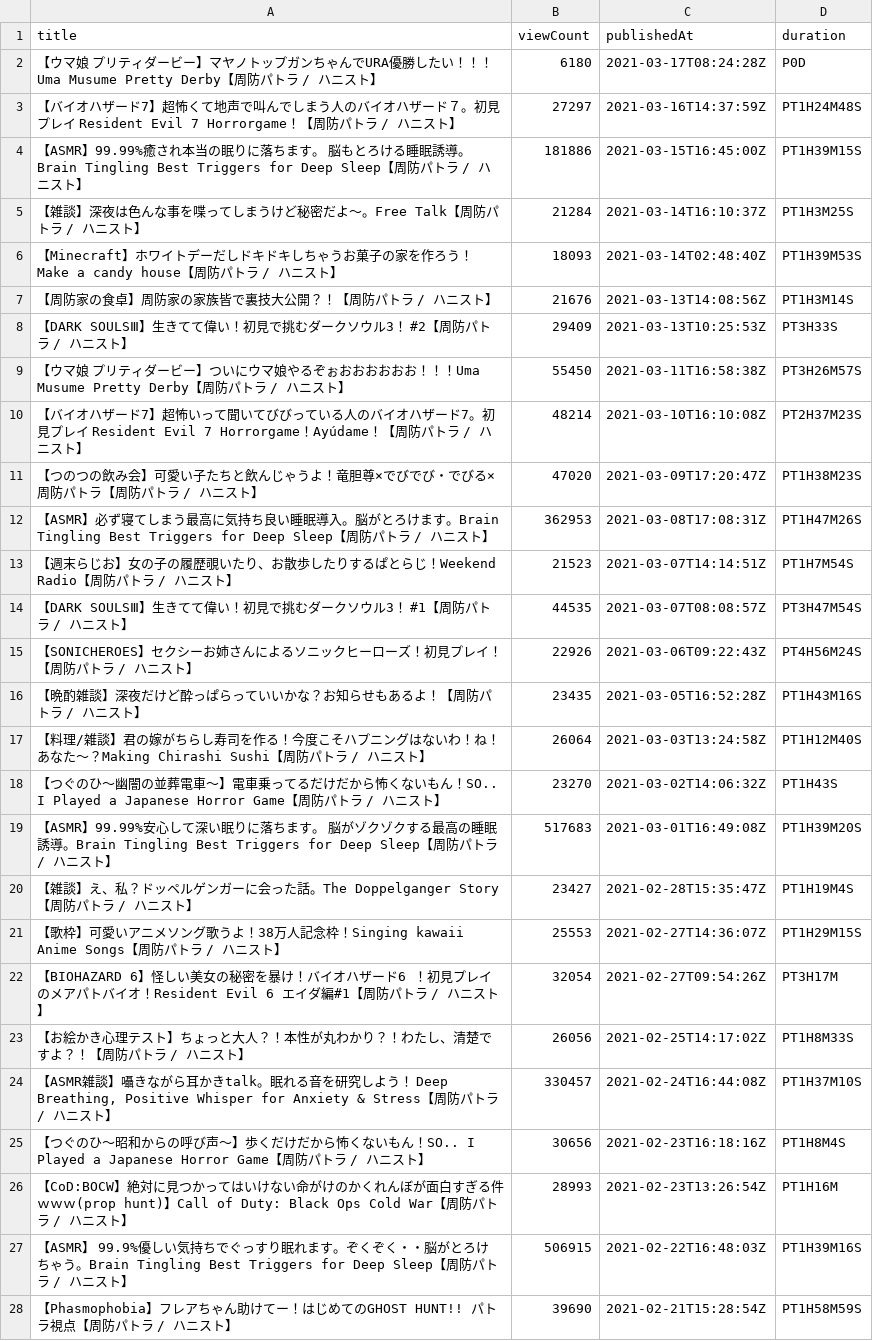
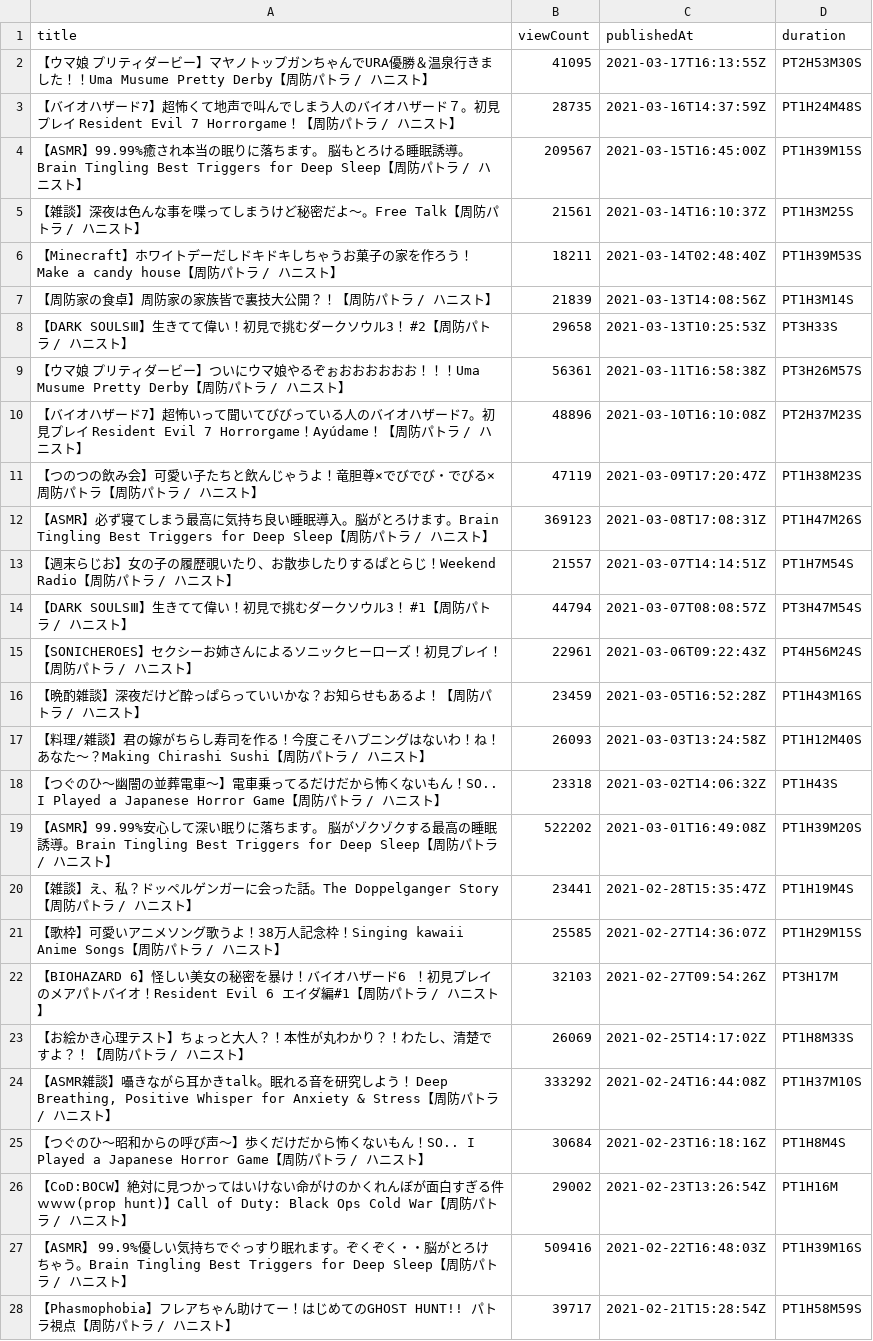
Before and after one commit to publictrain/oshihuya, a CSV file: videos_report_pato.csv, drawn as a sheet; only a part is shown; removed rows and columns are numbered as before the commit, all else as after; the diff covers the shown part only; the diff names each change by its address in the sheet, - before the commit and + after, or states it on an @@ line.

```diff
--- a/videos_report_pato.csv
+++ b/videos_report_pato.csv
-row 2: 【ウマ娘 プリティダービー】マヤノトップガンちゃんでURA優勝したい！！！Uma Musume Pretty Derby【周防パトラ / ハニスト】 | 6180 | 2021-03-17T08:24:28Z | P0D
+row 2: 【ウマ娘 プリティダービー】マヤノトップガンちゃんでURA優勝＆温泉行きました！！Uma Musume Pretty Derby【周防パトラ / ハニスト】 | 41095 | 2021-03-17T16:13:55Z | PT2H53M30S
-B3 (viewCount): 27297
+B3 (viewCount): 28735
-B4 (viewCount): 181886
+B4 (viewCount): 209567
-B5 (viewCount): 21284
+B5 (viewCount): 21561
-B6 (viewCount): 18093
+B6 (viewCount): 18211
-B7 (viewCount): 21676
+B7 (viewCount): 21839
-B8 (viewCount): 29409
+B8 (viewCount): 29658
-B9 (viewCount): 55450
+B9 (viewCount): 56361
-B10 (viewCount): 48214
+B10 (viewCount): 48896
-B11 (viewCount): 47020
+B11 (viewCount): 47119
-B12 (viewCount): 362953
+B12 (viewCount): 369123
-B13 (viewCount): 21523
+B13 (viewCount): 21557
-B14 (viewCount): 44535
+B14 (viewCount): 44794
-B15 (viewCount): 22926
+B15 (viewCount): 22961
-B16 (viewCount): 23435
+B16 (viewCount): 23459
-B17 (viewCount): 26064
+B17 (viewCount): 26093
-B18 (viewCount): 23270
+B18 (viewCount): 23318
-B19 (viewCount): 517683
+B19 (viewCount): 522202
-B20 (viewCount): 23427
+B20 (viewCount): 23441
-B21 (viewCount): 25553
+B21 (viewCount): 25585
-B22 (viewCount): 32054
+B22 (viewCount): 32103
-B23 (viewCount): 26056
+B23 (viewCount): 26069
-B24 (viewCount): 330457
+B24 (viewCount): 333292
-B25 (viewCount): 30656
+B25 (viewCount): 30684
-B26 (viewCount): 28993
+B26 (viewCount): 29002
-B27 (viewCount): 506915
+B27 (viewCount): 509416
-B28 (viewCount): 39690
+B28 (viewCount): 39717
```
Also changed, not shown: 1 added row and 107 edited cells elsewhere in this file, videos_report_haneru.csv, videos_report_kuku.csv, 20 other files.
